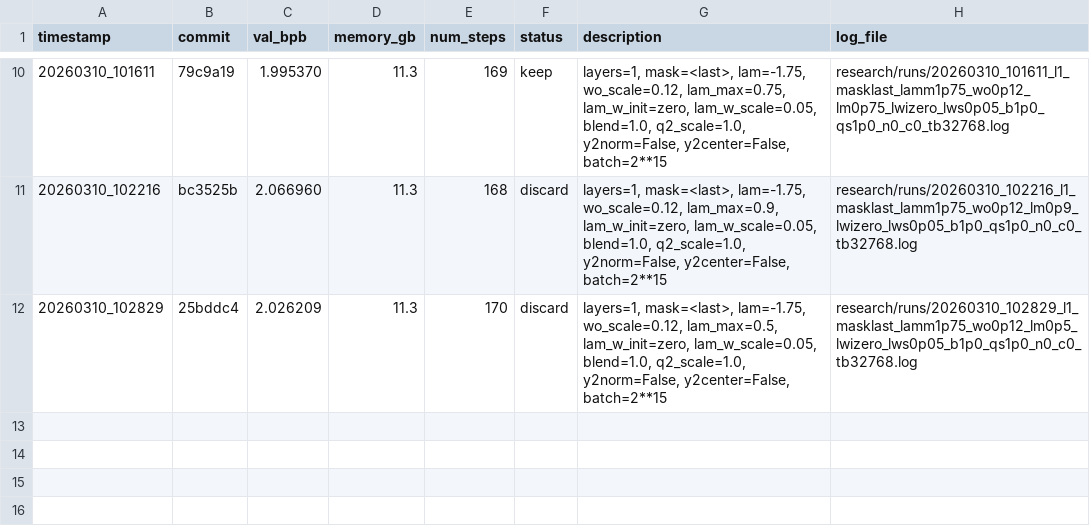
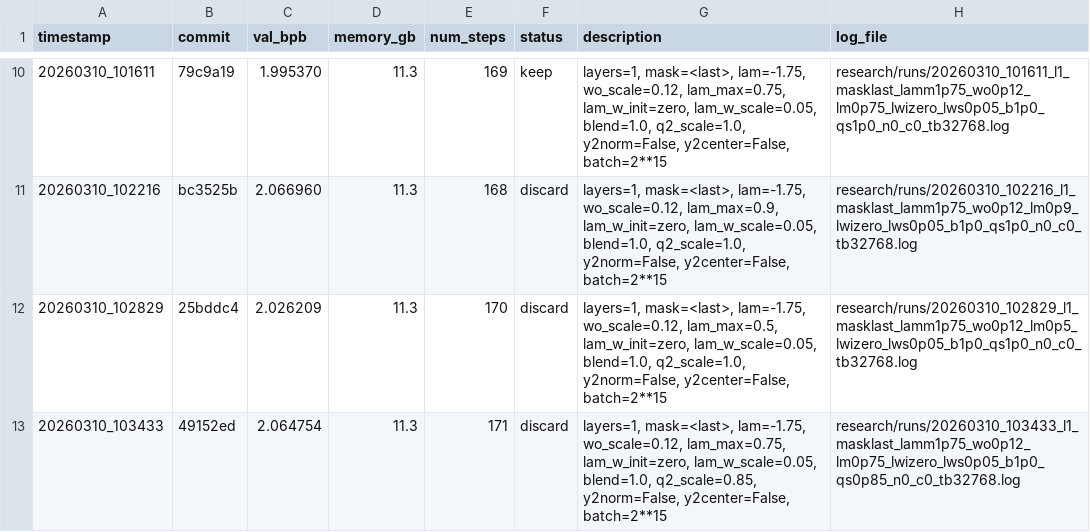
Before and after one commit to yanghu819/diff-attn-wo, a TSV file: research/diff_results.tsv, drawn as a sheet; only a part is shown, gaps mark what is left out; the diff names each change by its address in the sheet, - before the commit and + after, or states it on an @@ line.

Commit message:
runner: stamp result 20260310_103433
local-commit: 34619b6

```diff
--- a/research/diff_results.tsv
+++ b/research/diff_results.tsv
+row 13: 20260310_103433 | 49152ed | 2.064754 | 11.3 | 171 | discard | layers=1, mask=<last>, lam=-1.75, wo_scale=0.12, lam_max=0.75, lam_w_init=zero, lam_w_scale=0.05, blend=1.0, q2_scale=0.85, y2norm=False, y2center=False, batch=2**15 | research/runs/20260310_103433_l1_masklast_lamm1p75_wo0p12_lm0p75_lwizero_lws0p05_b1p0_qs0p85_n0_c0_tb32768.log
```
Also changed, not shown: 1 other file.
